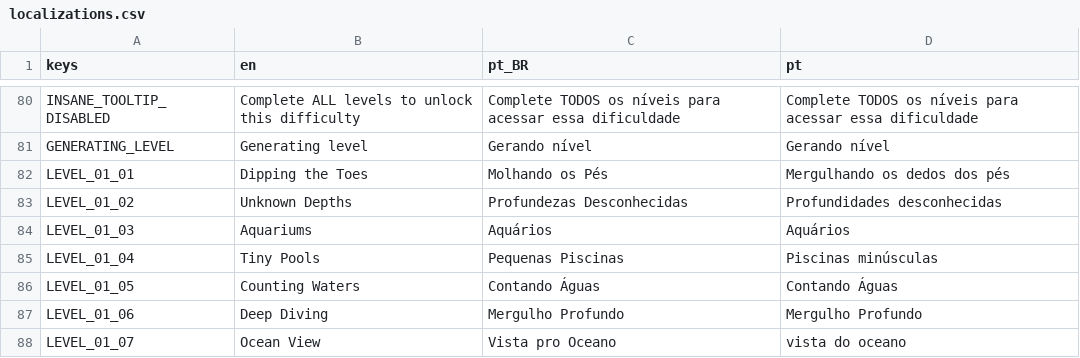
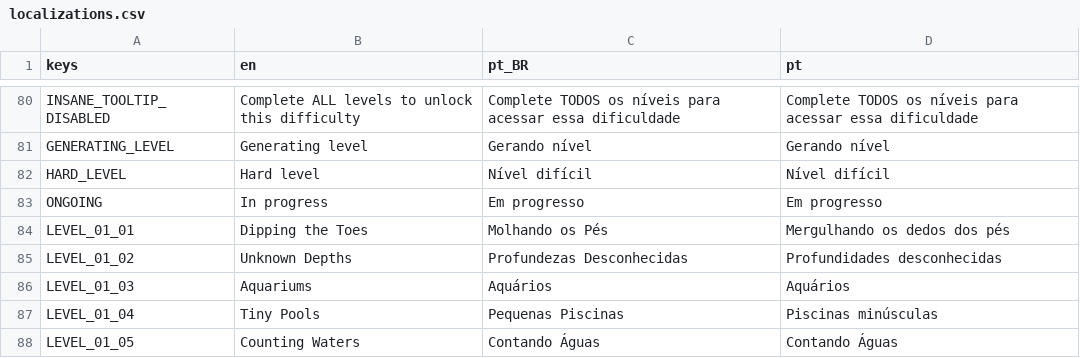
Before and after one commit to MarvellousSoft/liquidum, a CSV file: project/localization/localizations.csv, drawn as a sheet; only a part is shown, gaps mark what is left out; the shorter side is filled out with more unchanged rows; the diff names each change by its address in the sheet, - before the commit and + after, or states it on an @@ line.

```diff
--- a/project/localization/localizations.csv
+++ b/project/localization/localizations.csv
+row 82: HARD_LEVEL | Hard level | Nível difícil | Nível difícil
+row 83: ONGOING | In progress | Em progresso | Em progresso
```
Also changed, not shown: 3 other files.
